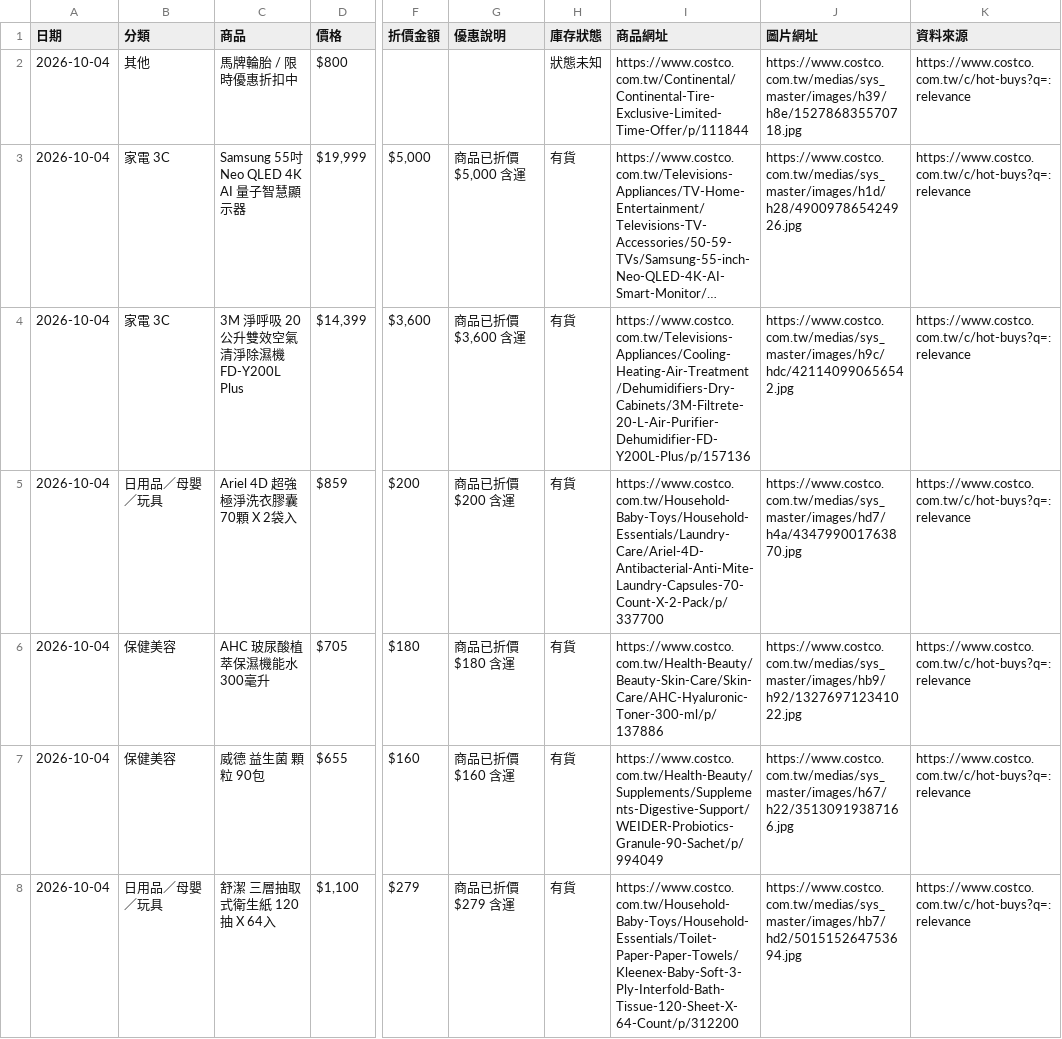
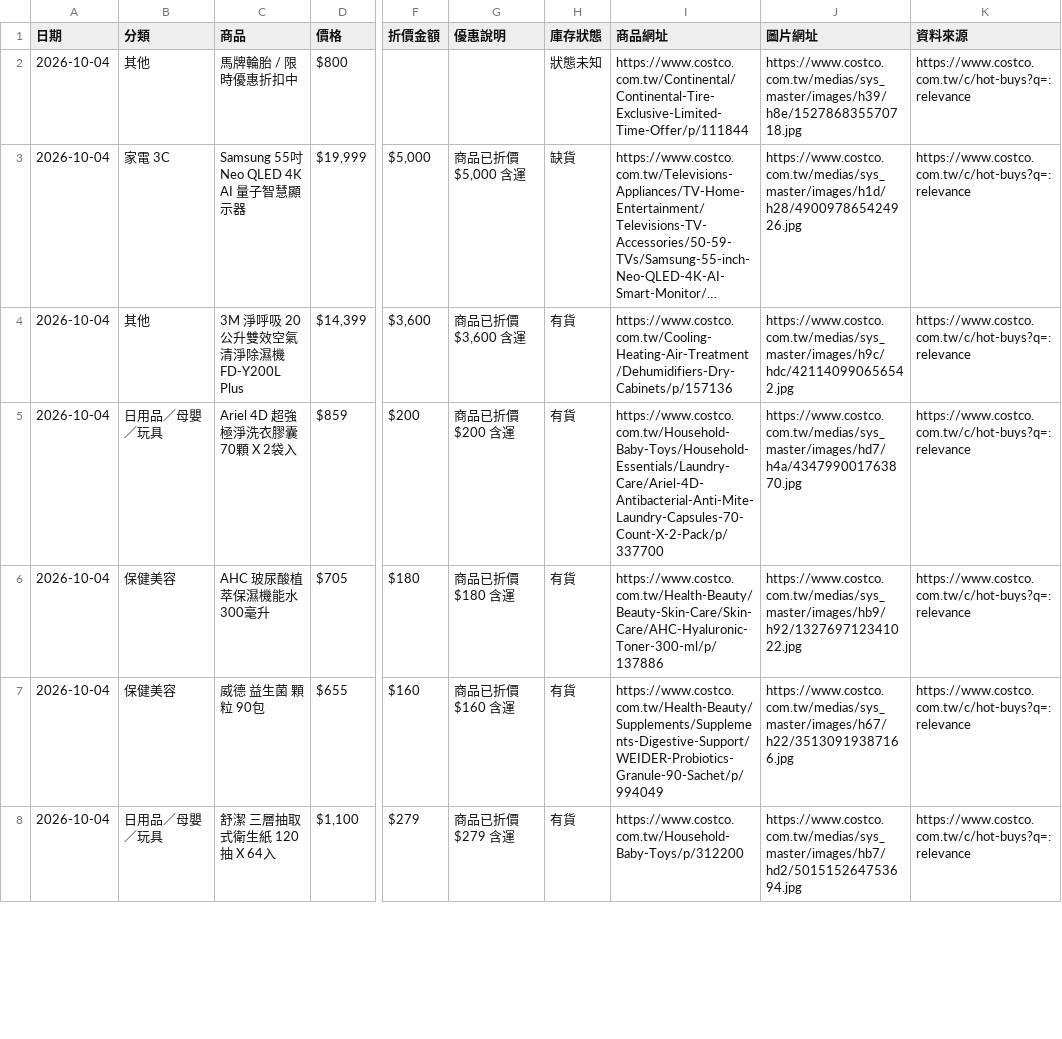
Before and after one commit to da199919-ux/costco-daily-deals, a CSV file: output/history/2026-10-04.csv, drawn as a sheet; only a part is shown, gaps mark what is left out; long unchanged cells end in …; the diff covers the shown part only; the diff names each change by its address in the sheet, - before the commit and + after, or states it on an @@ line.

```diff
--- a/output/history/2026-10-04.csv
+++ b/output/history/2026-10-04.csv
-H3 (庫存狀態): 有貨
+H3 (庫存狀態): 缺貨
-B4 (分類): 家電 3C
+B4 (分類): 其他
-I4 (商品網址): https://www.costco.com.tw/Televisions-Appliances/Cooling-Heating-Air-Treatment/Dehumidifiers-Dry-Cabinets/3M-Filtrete-20-L-Air-Purifier-Dehumidifier-FD-Y200L-Plus/p/157136
+I4 (商品網址): https://www.costco.com.tw/Cooling-Heating-Air-Treatment/Dehumidifiers-Dry-Cabinets/p/157136
-I8 (商品網址): https://www.costco.com.tw/Household-Baby-Toys/Household-Essentials/Toilet-Paper-Paper-Towels/Kleenex-Baby-Soft-3-Ply-Interfold-Bath-Tissue-120-Sheet-X-64-Count/p/312200
+I8 (商品網址): https://www.costco.com.tw/Household-Baby-Toys/p/312200
```
Also changed, not shown: 5 added rows, 2 removed rows and 77 edited cells elsewhere in this file, output/latest.csv, 4 other files.
